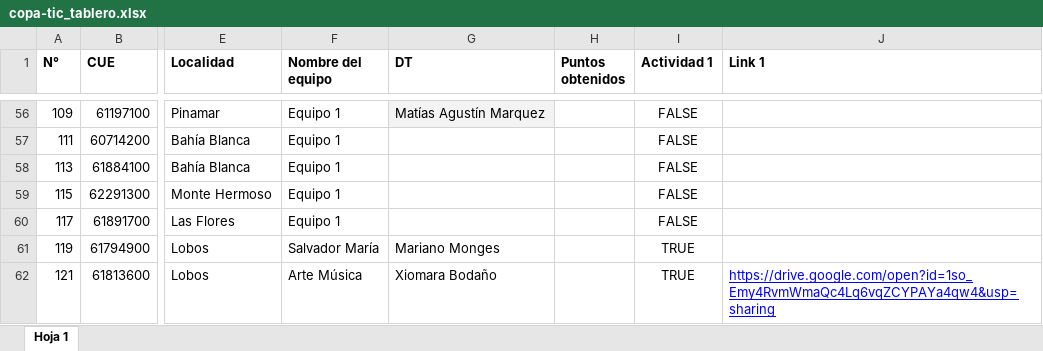
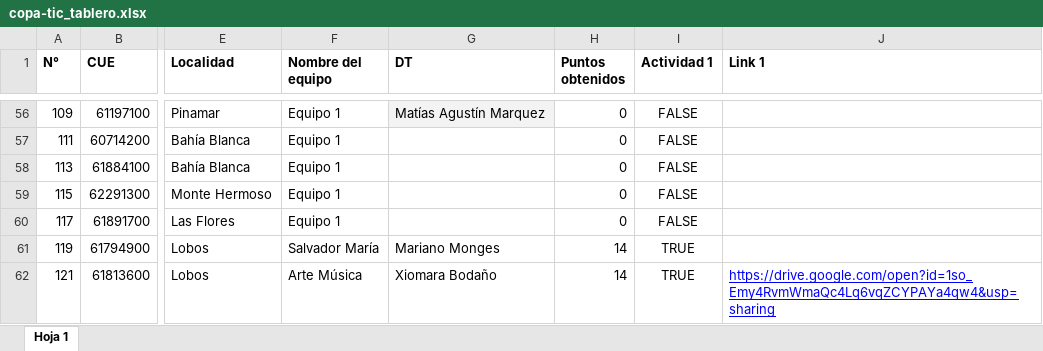
Before and after one commit to Dte-ba/copa-tic-backend, an Excel workbook: archivos_para_importacion/copa-tic_tablero.xlsx, sheet Hoja 1, drawn as a sheet; only a part is shown, gaps mark what is left out; values as stored, in another font and other column widths than the file's, no borders; charts and pictures and table styles not drawn; the diff covers the shown part only; the diff names each change by its address in the sheet, - before the commit and + after, or states it on an @@ line.

```diff
--- a/archivos_para_importacion/copa-tic_tablero.xlsx (sheet Hoja 1)
+++ b/archivos_para_importacion/copa-tic_tablero.xlsx (sheet Hoja 1)
-H56:H60 (Puntos obtenidos): (empty)
+H56:H60 (Puntos obtenidos): 0
-H61:H62 (Puntos obtenidos): (empty)
+H61:H62 (Puntos obtenidos): 14
```
Also changed, not shown: 1 added row and 159 edited cells elsewhere in this sheet.
